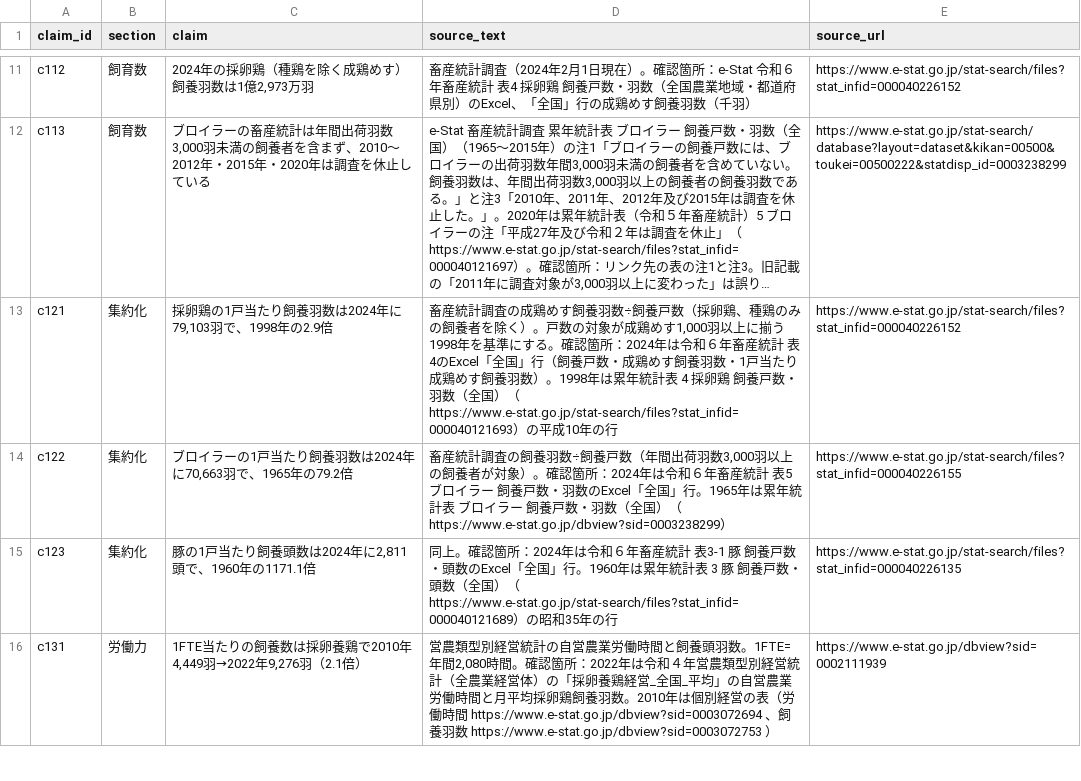
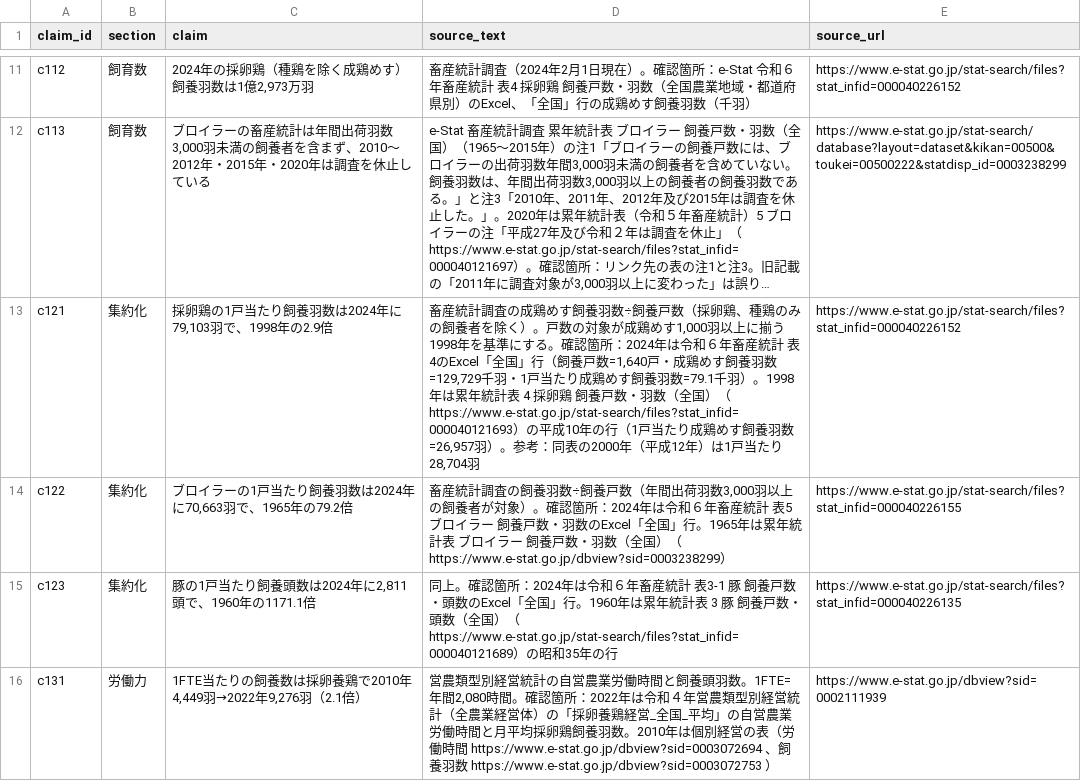
Before and after one commit to arc-facts/e-stat_animal-welfare, a CSV file: data/claims.csv, drawn as a sheet; only a part is shown, gaps mark what is left out; long unchanged cells end in …; the diff names each change by its address in the sheet, - before the commit and + after, or states it on an @@ line.

```diff
--- a/data/claims.csv
+++ b/data/claims.csv
-D13 (source_text): …飼養戸数・成鶏めす飼養羽数・1戸当たり成鶏めす飼養羽数）。1998年は累年統計表 4 採卵鶏 飼養戸数・羽数（全国）（https://www.e-stat.go.jp/stat-search/files?stat_infid=000040121693）の平成10年の行
+D13 (source_text): …飼養戸数=1,640戸・成鶏めす飼養羽数=129,729千羽・1戸当たり成鶏めす飼養羽数=79.1千羽）。1998年は累年統計表 4 採卵鶏 飼養戸数・羽数（全国）（https://www.e-stat.go.jp/stat-search/files?stat_infid=000040121693）の平成10年の行（1戸当たり成鶏めす飼養羽数=26,957羽）。参考：同表の2000年（平成12年）は1戸当たり28,704羽
```
